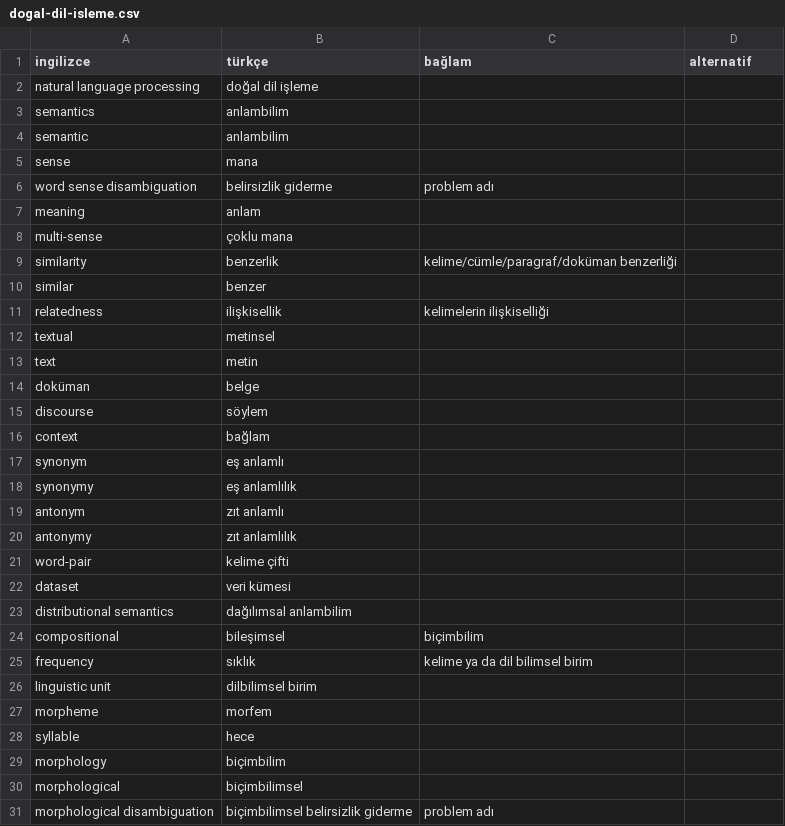
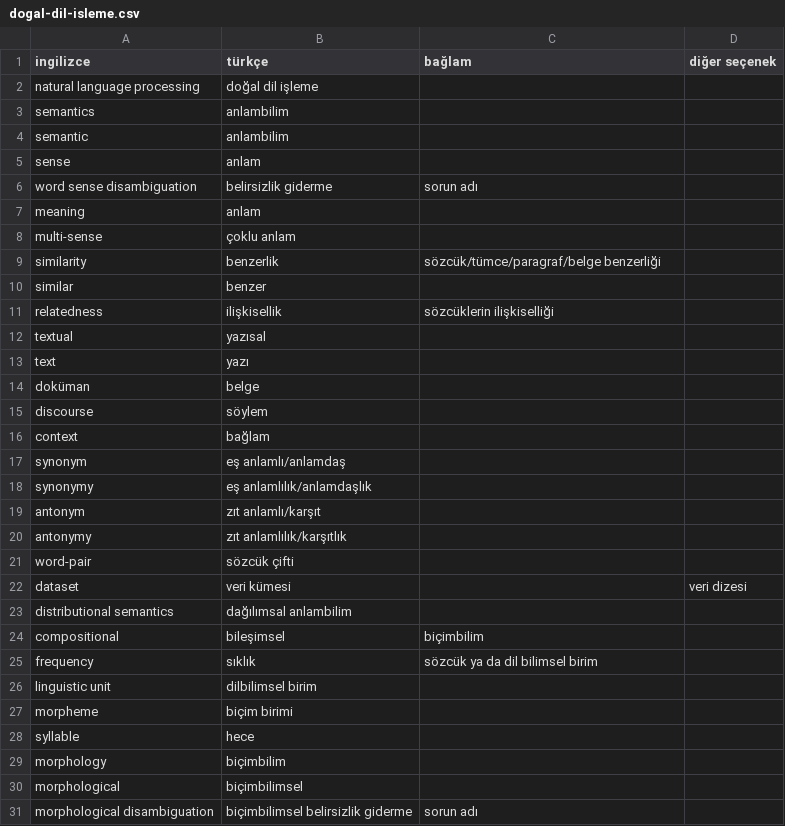
Before and after one commit to deeplearningturkiye/turkce-yapay-zeka-terimleri, a CSV file: dogal-dil-isleme.csv, drawn as a sheet; only a part is shown; the diff covers the shown part only.

Commit message:
Update dogal-dil-isleme.csv

```diff
--- a/dogal-dil-isleme.csv
+++ b/dogal-dil-isleme.csv
@@ -1,2 +1,2 @@
-ingilizce,türkçe,bağlam,alternatif
+ingilizce,türkçe,bağlam,diğer seçenek
 natural language processing,doğal dil işleme,,
@@ -4,11 +4,11 @@ semantics,anlambilim,,
 semantic,anlambilim,,
-sense,mana,,
-word sense disambiguation,belirsizlik giderme,problem adı,
+sense,anlam,,
+word sense disambiguation,belirsizlik giderme,sorun adı,
 meaning,anlam,,
-multi-sense,çoklu mana,,
-similarity,benzerlik,kelime/cümle/paragraf/doküman benzerliği,
+multi-sense,çoklu anlam,,
+similarity,benzerlik,sözcük/tümce/paragraf/belge benzerliği,
 similar,benzer,,
-relatedness,ilişkisellik ,kelimelerin ilişkiselliği,
-textual,metinsel,,
-text,metin,,
+relatedness,ilişkisellik ,sözcüklerin ilişkiselliği,
+textual,yazısal,,
+text,yazı,,
 doküman,belge,,
@@ -16,13 +16,13 @@ discourse,söylem,,
 context,bağlam,,
-synonym,eş anlamlı,,
-synonymy,eş anlamlılık,,
-antonym,zıt anlamlı,,
-antonymy,zıt anlamlılık,,
-word-pair,kelime çifti,,
-dataset,veri kümesi,,
+synonym,eş anlamlı/anlamdaş,,
+synonymy,eş anlamlılık/anlamdaşlık,,
+antonym,zıt anlamlı/karşıt,,
+antonymy,zıt anlamlılık/karşıtlık,,
+word-pair,sözcük çifti,,
+dataset,veri kümesi,,veri dizesi
 distributional semantics,dağılımsal anlambilim,,
 compositional,bileşimsel,biçimbilim,
-frequency,sıklık,kelime ya da dil bilimsel birim,
+frequency,sıklık,sözcük ya da dil bilimsel birim,
 linguistic unit,dilbilimsel birim,,
-morpheme,morfem,,
+morpheme,biçim birimi,,
 syllable,hece,,
@@ -30,2 +30,2 @@ morphology,biçimbilim,,
 morphological,biçimbilimsel,,
-morphological disambiguation,biçimbilimsel belirsizlik giderme,problem adı,
+morphological disambiguation,biçimbilimsel belirsizlik giderme,sorun adı,
```
Also changed, not shown: 9 added rows and 8 edited cells elsewhere in this file.
